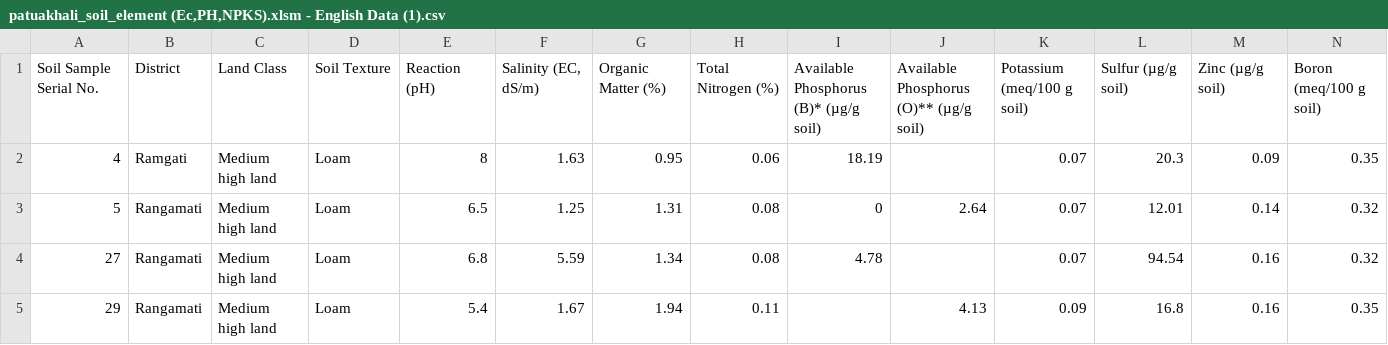
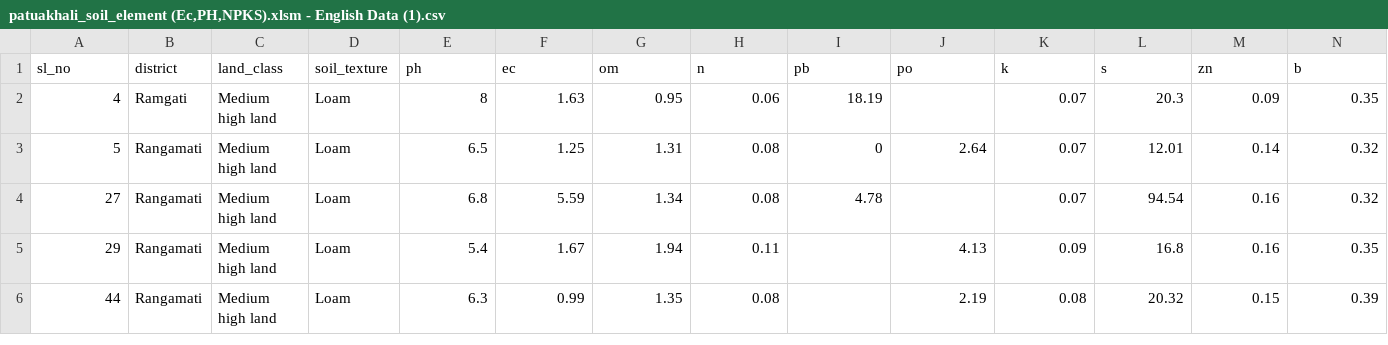
Before and after one commit to ashfaq-aunkur/npk-prediction-mlflow, a CSV file: datasets/patuakhali_soil_element (Ec,PH,NPKS).xlsm - English Data (1).csv, drawn as a sheet; only a part is shown; the shorter side is filled out with more unchanged rows; removed rows and columns are numbered as before the commit, all else as after; rows hold the shown columns only; the diff names each change by its address in the sheet, - before the commit and + after, or states it on an @@ line.

```diff
--- a/datasets/patuakhali_soil_element (Ec,PH,NPKS).xlsm - English Data (1).csv
+++ b/datasets/patuakhali_soil_element (Ec,PH,NPKS).xlsm - English Data (1).csv
-row 1: Soil Sample Serial No. | District | Land Class | Soil Texture | Reaction (pH) | Salinity (EC, dS/m) | Organic Matter (%) | Total Nitrogen (%) | Available Phosphorus (B)* (µg/g soil) | Available Phosphorus (O)** (µg/g soil) | Potassium (meq/100 g soil) | Sulfur (µg/g soil) | Zinc (µg/g soil) | Boron (meq/100 g soil)
+row 1: sl_no | district | land_class | soil_texture | ph | ec | om | n | pb | po | k | s | zn | b
```
Also changed, not shown: 5 other files.
